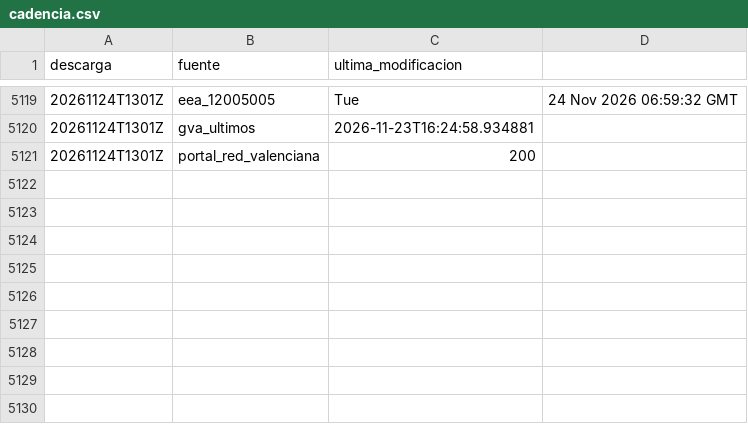
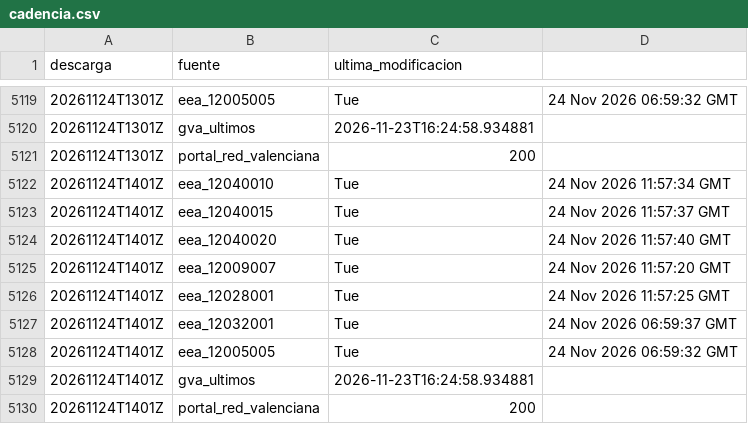
Before and after one commit to Poloigithub/termometre-de-la-vaga, a CSV file: data/log/cadencia.csv, drawn as a sheet; only a part is shown, gaps mark what is left out.

```diff
--- a/data/log/cadencia.csv
+++ b/data/log/cadencia.csv
@@ -5121 +5121,10 @@ descarga,fuente,ultima_modificacion
 20261124T1301Z,portal_red_valenciana,200
+20261124T1401Z,eea_12040010,Tue, 24 Nov 2026 11:57:34 GMT
+20261124T1401Z,eea_12040015,Tue, 24 Nov 2026 11:57:37 GMT
+20261124T1401Z,eea_12040020,Tue, 24 Nov 2026 11:57:40 GMT
+20261124T1401Z,eea_12009007,Tue, 24 Nov 2026 11:57:20 GMT
+20261124T1401Z,eea_12028001,Tue, 24 Nov 2026 11:57:25 GMT
+20261124T1401Z,eea_12032001,Tue, 24 Nov 2026 06:59:37 GMT
+20261124T1401Z,eea_12005005,Tue, 24 Nov 2026 06:59:32 GMT
+20261124T1401Z,gva_ultimos,2026-11-23T16:24:58.934881
+20261124T1401Z,portal_red_valenciana,200
```
Also changed, not shown: 5 other files.
